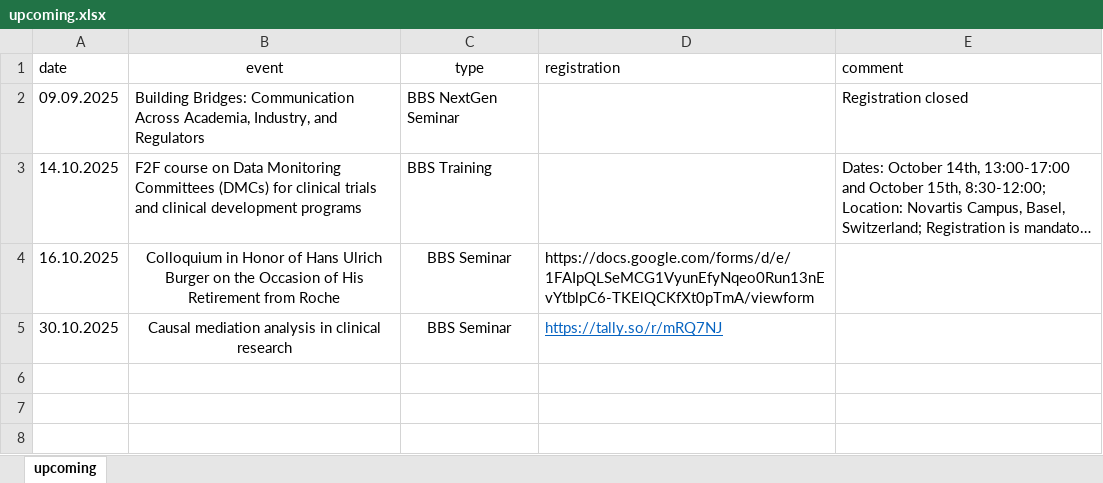
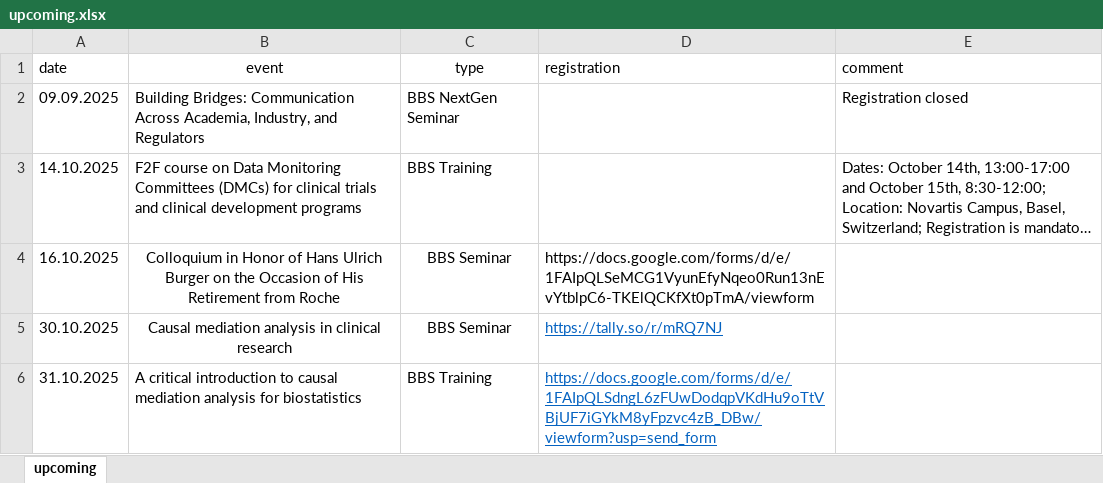
Before and after one commit to baselbiometrics/home, an Excel workbook: data/upcoming.xlsx, sheet upcoming, drawn as a sheet; long unchanged cells end in …; values as stored, in another font and other column widths than the file's, no borders; charts and pictures not drawn; the diff names each change by its address in the sheet, - before the commit and + after, or states it on an @@ line.

Commit message:
uploaded 1st announcement for BBS Training: A critical introduction to causal mediation analysis for biostatistics (31-Oct-2025)

```diff
--- a/data/upcoming.xlsx (sheet upcoming)
+++ b/data/upcoming.xlsx (sheet upcoming)
+row 6: 31.10.2025 | A critical introduction to causal mediation analysis for biostatistics | BBS Training | https://docs.google.com/forms/d/e/1FAIpQLSdngL6zFUwDodqpVKdHu9oTtVBjUF7iGYkM8yFpzvc4zB_DBw/viewform?usp=send_form
```
Also changed, not shown: 9 other files.
